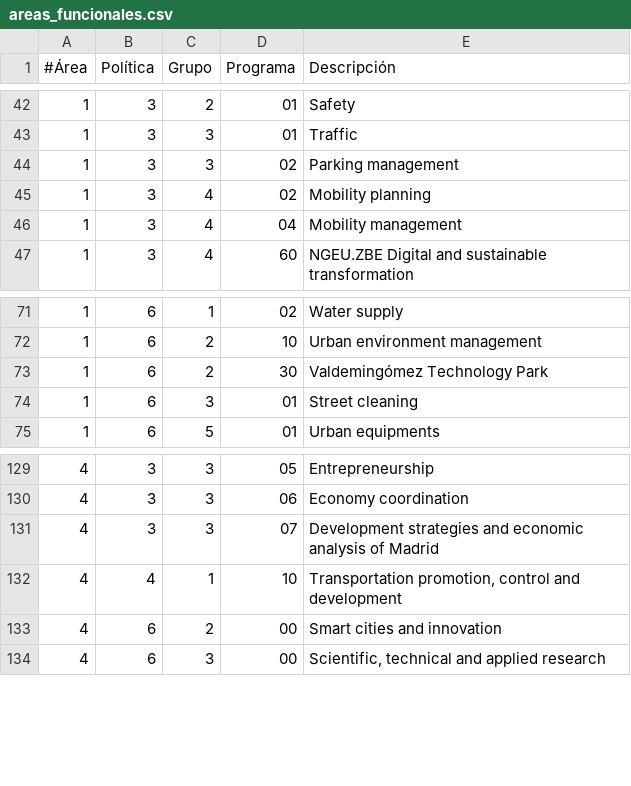
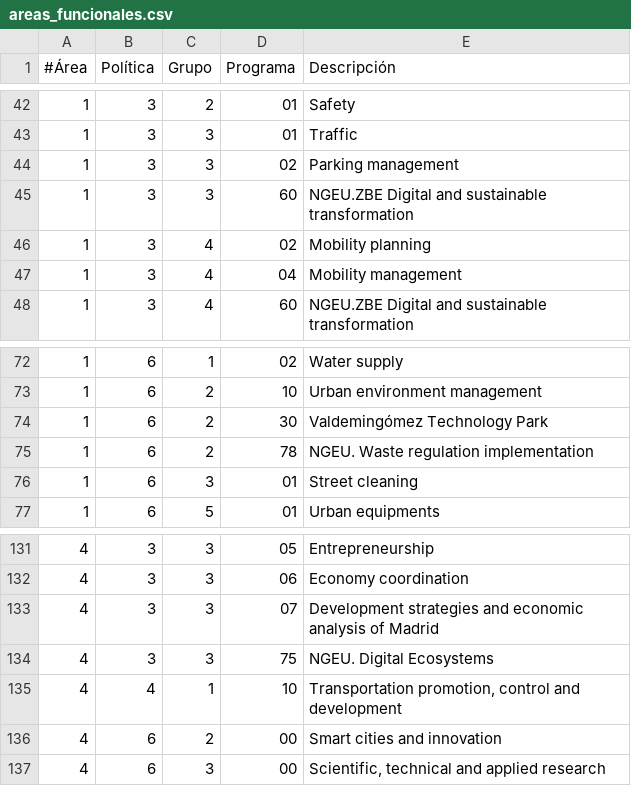
Before and after one commit to civio/presupuesto-madrid, a CSV file: data/en/areas_funcionales.csv, drawn as a sheet; only a part is shown, gaps mark what is left out; the diff names each change by its address in the sheet, - before the commit and + after, or states it on an @@ line.

```diff
--- a/data/en/areas_funcionales.csv
+++ b/data/en/areas_funcionales.csv
+row 45: 1 | 3 | 3 | 60 | NGEU.ZBE Digital and sustainable transformation
+row 75: 1 | 6 | 2 | 78 | NGEU. Waste regulation implementation
+row 134: 4 | 3 | 3 | 75 | NGEU. Digital Ecosystems
```
Also changed, not shown: data/es/areas_funcionales.csv.
